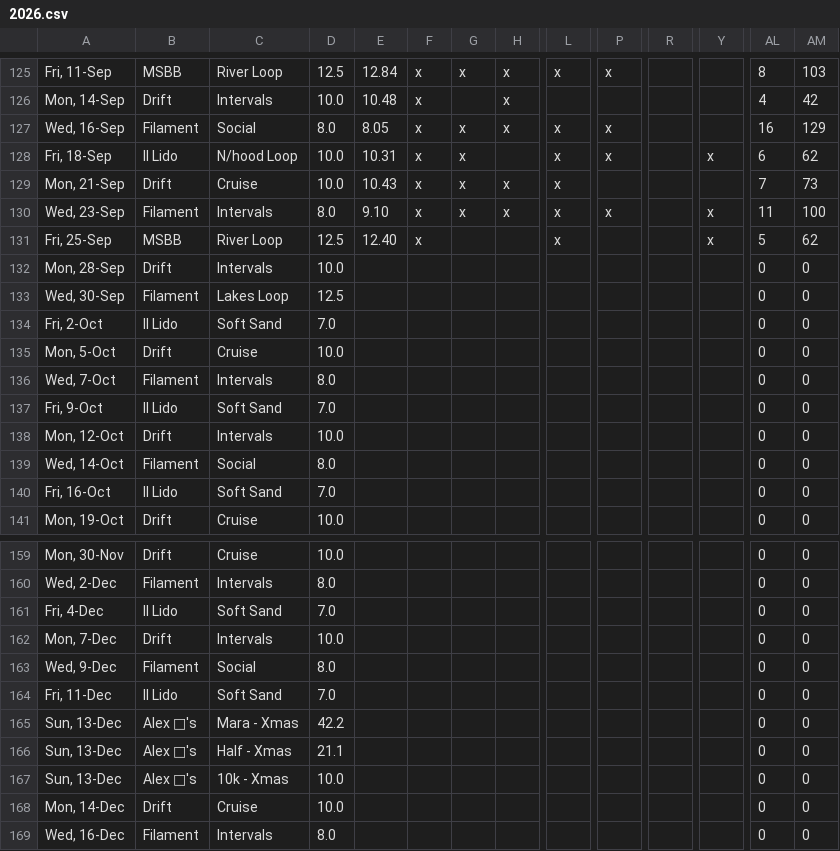
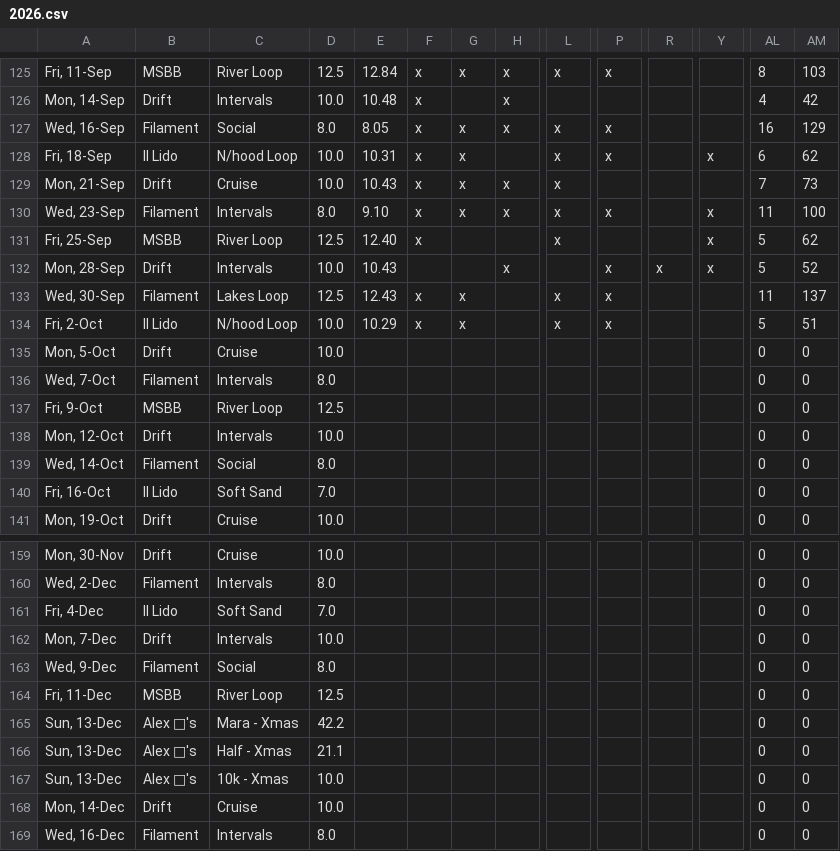
Before and after one commit to cpdis/fctc2025, a CSV file: public/data/2026.csv, drawn as a sheet; only a part is shown, gaps mark what is left out; the diff covers the shown part only; the diff names each change by its address in the sheet, - before the commit and + after, or states it on an @@ line.

```diff
--- a/public/data/2026.csv
+++ b/public/data/2026.csv
-E132: (empty)
+E132: 10.43
-H132: (empty)
+H132: x
-P132:P134: (empty)
+P132:P134: x
-R132: (empty)
+R132: x
-Y132: (empty)
+Y132: x
-AL132: 0
+AL132: 5
-AM132: 0
+AM132: 52
-E133: (empty)
+E133: 12.43
-F133:F134: (empty)
+F133:F134: x
-G133:G134: (empty)
+G133:G134: x
-L133:L134: (empty)
+L133:L134: x
-AL133: 0
+AL133: 11
-AM133: 0
+AM133: 137
-C134: Soft Sand
+C134: N/hood Loop
-D134: 7.0
+D134: 10.0
-E134: (empty)
+E134: 10.29
-AL134: 0
+AL134: 5
-AM134: 0
+AM134: 51
-B137: Il Lido
+B137: MSBB
-C137: Soft Sand
+C137: River Loop
-D137: 7.0
+D137: 12.5
-B164: Il Lido
+B164: MSBB
-C164: Soft Sand
+C164: River Loop
-D164: 7.0
+D164: 12.5
```
Also changed, not shown: 1 added row, 1 removed row and 59 edited cells elsewhere in this file, 1 other file.
